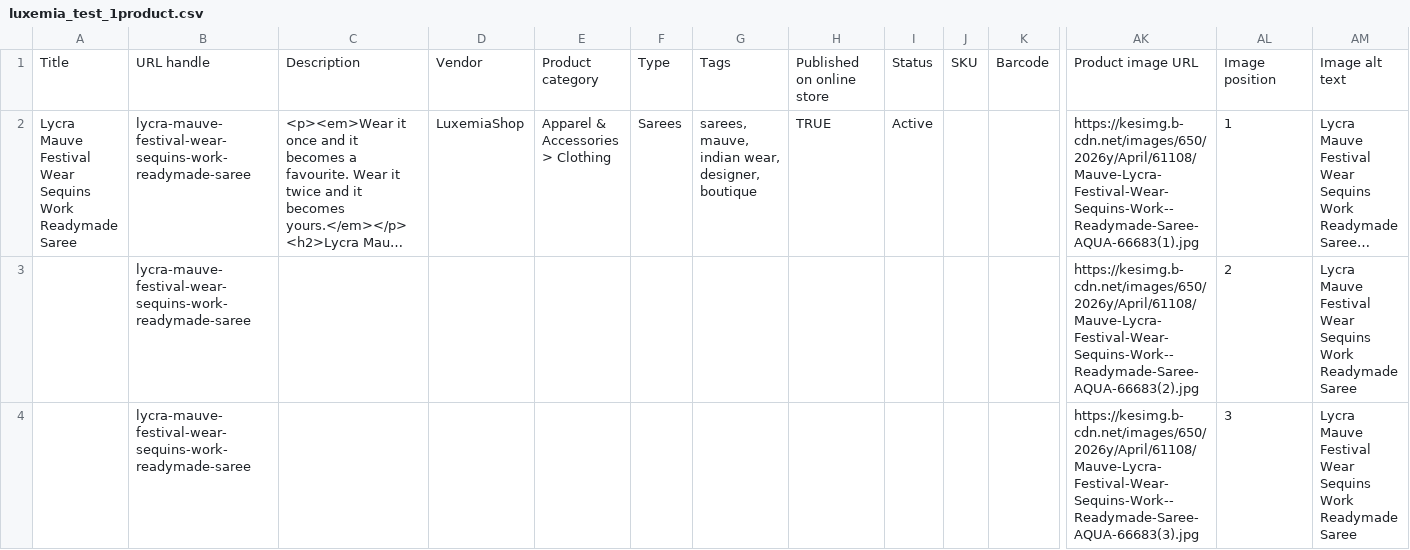
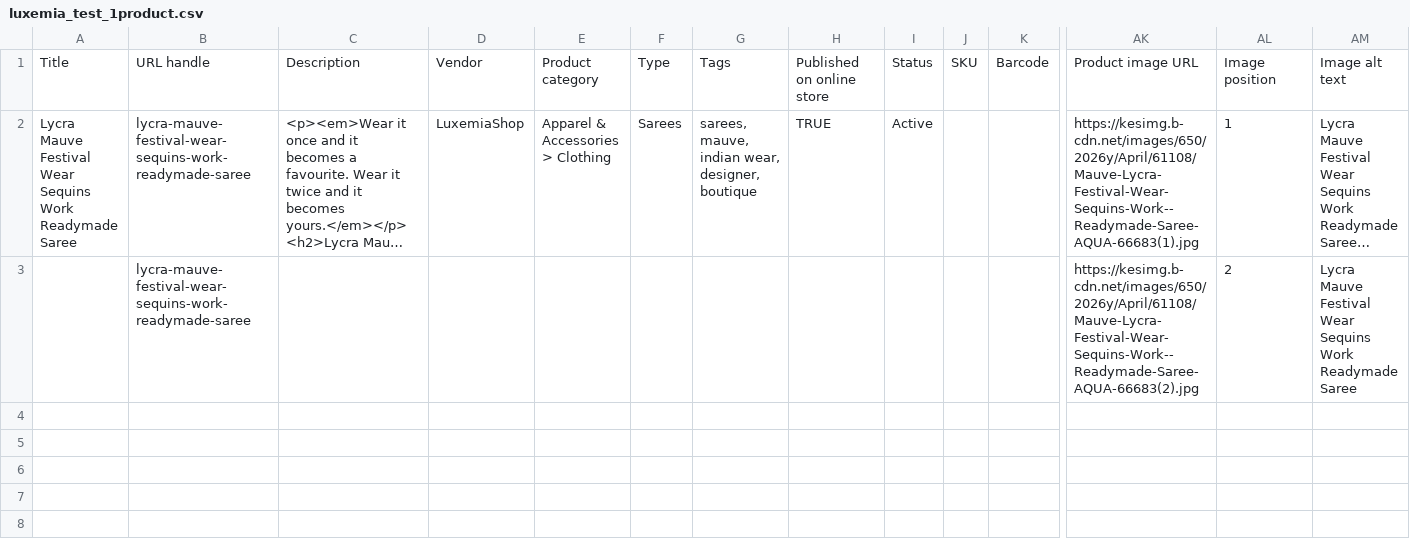
Before and after one commit to leylabernie/luxemiashop, a CSV file: public/luxemia_test_1product.csv, drawn as a sheet; only a part is shown, gaps mark what is left out; long unchanged cells end in …; rows hold the shown columns only; the diff names each change by its address in the sheet, - before the commit and + after, or states it on an @@ line.

Commit message:
Remove 20 broken image URLs, fix image positions

```diff
--- a/public/luxemia_test_1product.csv
+++ b/public/luxemia_test_1product.csv
-row 4:  | lycra-mauve-festival-wear-sequins-work-readymade-saree |  |  |  |  |  |  |  |  |  | https://kesimg.b-cdn.net/images/650/2026y/April/61108/Mauve-Lycra-Festival-Wear-Sequins-Work--Readymade-Saree-AQUA-66683(3).jpg | 3 | Lycra Mauve Festival Wear Sequins Work Readymade Saree
```
Also changed, not shown: 1 other file.
